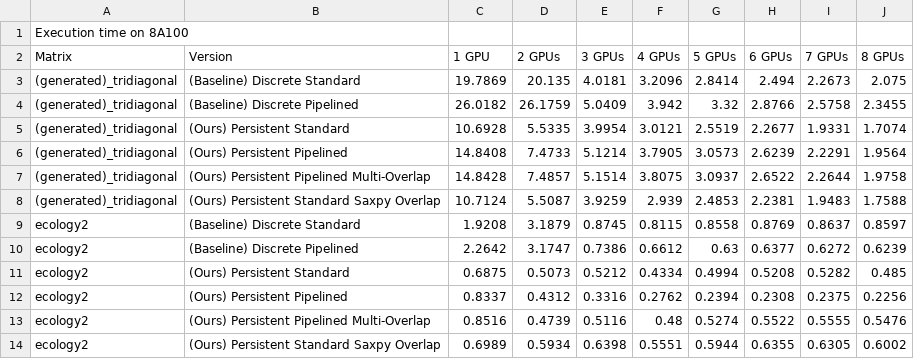
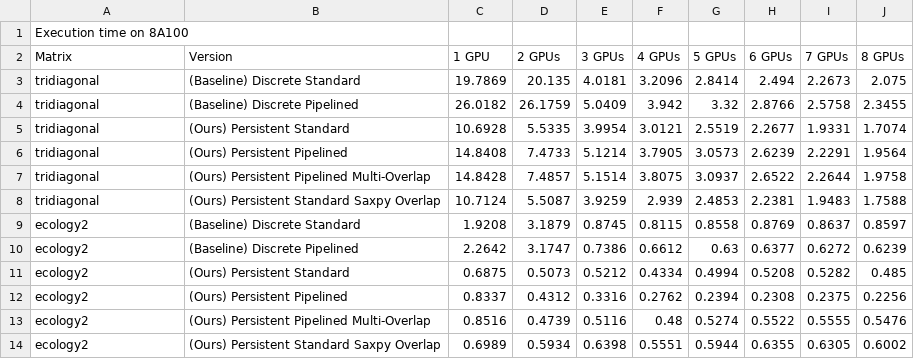
Before and after one commit to ParCoreLab/CPU-Free-model, a CSV file: CG/results/cg_runtime_8A100.csv, drawn as a sheet; only a part is shown.

Commit message:
Change matrix name

```diff
--- a/CG/results/cg_runtime_8A100.csv
+++ b/CG/results/cg_runtime_8A100.csv
@@ -2,8 +2,8 @@ Execution time on 8A100
 Matrix,Version,1 GPU,2 GPUs,3 GPUs,4 GPUs,5 GPUs,6 GPUs,7 GPUs,8 GPUs
-(generated)_tridiagonal,(Baseline) Discrete Standard,19.7869,20.135,4.0181,3.2096,2.8414,2.494,2.2673,2.075
-(generated)_tridiagonal,(Baseline) Discrete Pipelined,26.0182,26.1759,5.0409,3.942,3.32,2.8766,2.5758,2.3455
-(generated)_tridiagonal,(Ours) Persistent Standard,10.6928,5.5335,3.9954,3.0121,2.5519,2.2677,1.9331,1.7074
-(generated)_tridiagonal,(Ours) Persistent Pipelined,14.8408,7.4733,5.1214,3.7905,3.0573,2.6239,2.2291,1.9564
-(generated)_tridiagonal,(Ours) Persistent Pipelined Multi-Overlap,14.8428,7.4857,5.1514,3.8075,3.0937,2.6522,2.2644,1.9758
-(generated)_tridiagonal,(Ours) Persistent Standard Saxpy Overlap,10.7124,5.5087,3.9259,2.939,2.4853,2.2381,1.9483,1.7588
+tridiagonal,(Baseline) Discrete Standard,19.7869,20.135,4.0181,3.2096,2.8414,2.494,2.2673,2.075
+tridiagonal,(Baseline) Discrete Pipelined,26.0182,26.1759,5.0409,3.942,3.32,2.8766,2.5758,2.3455
+tridiagonal,(Ours) Persistent Standard,10.6928,5.5335,3.9954,3.0121,2.5519,2.2677,1.9331,1.7074
+tridiagonal,(Ours) Persistent Pipelined,14.8408,7.4733,5.1214,3.7905,3.0573,2.6239,2.2291,1.9564
+tridiagonal,(Ours) Persistent Pipelined Multi-Overlap,14.8428,7.4857,5.1514,3.8075,3.0937,2.6522,2.2644,1.9758
+tridiagonal,(Ours) Persistent Standard Saxpy Overlap,10.7124,5.5087,3.9259,2.939,2.4853,2.2381,1.9483,1.7588
 ecology2,(Baseline) Discrete Standard,1.9208,3.1879,0.8745,0.8115,0.8558,0.8769,0.8637,0.8597
```
Also changed, not shown: CG/results/cg_operation_breakdown_8A100_discrete_pipelined.csv, CG/results/cg_operation_breakdown_8A100_discrete_standard.csv, 11 other files.
